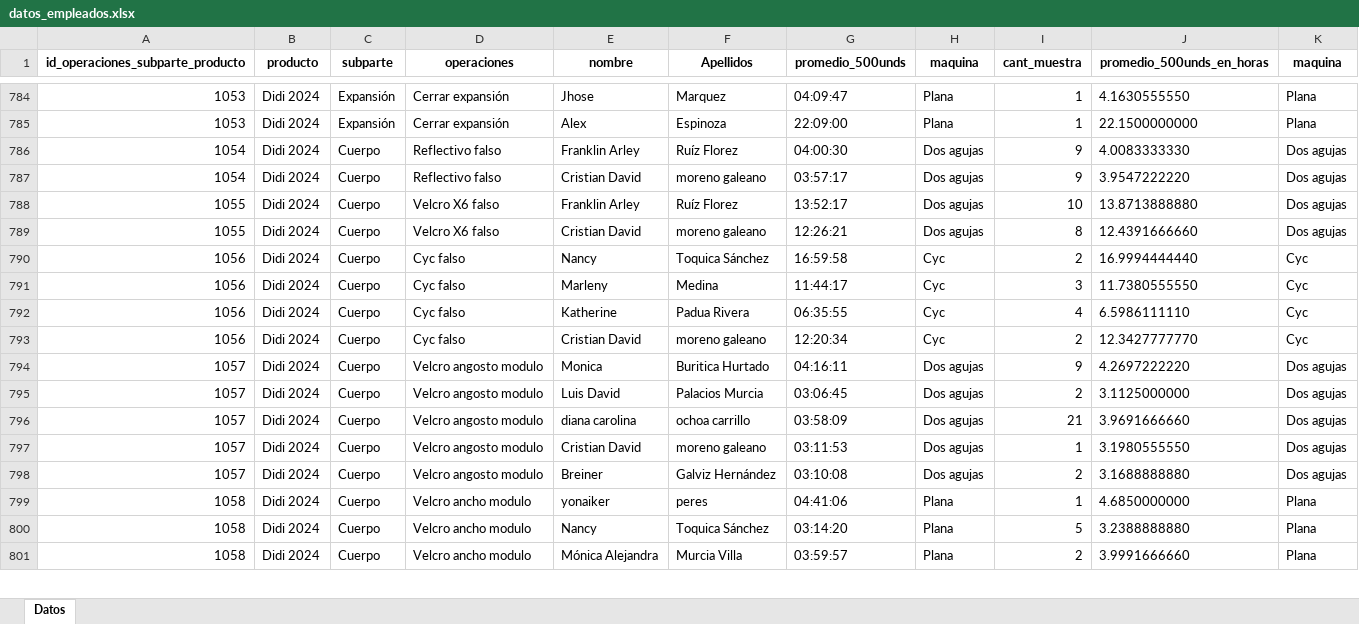
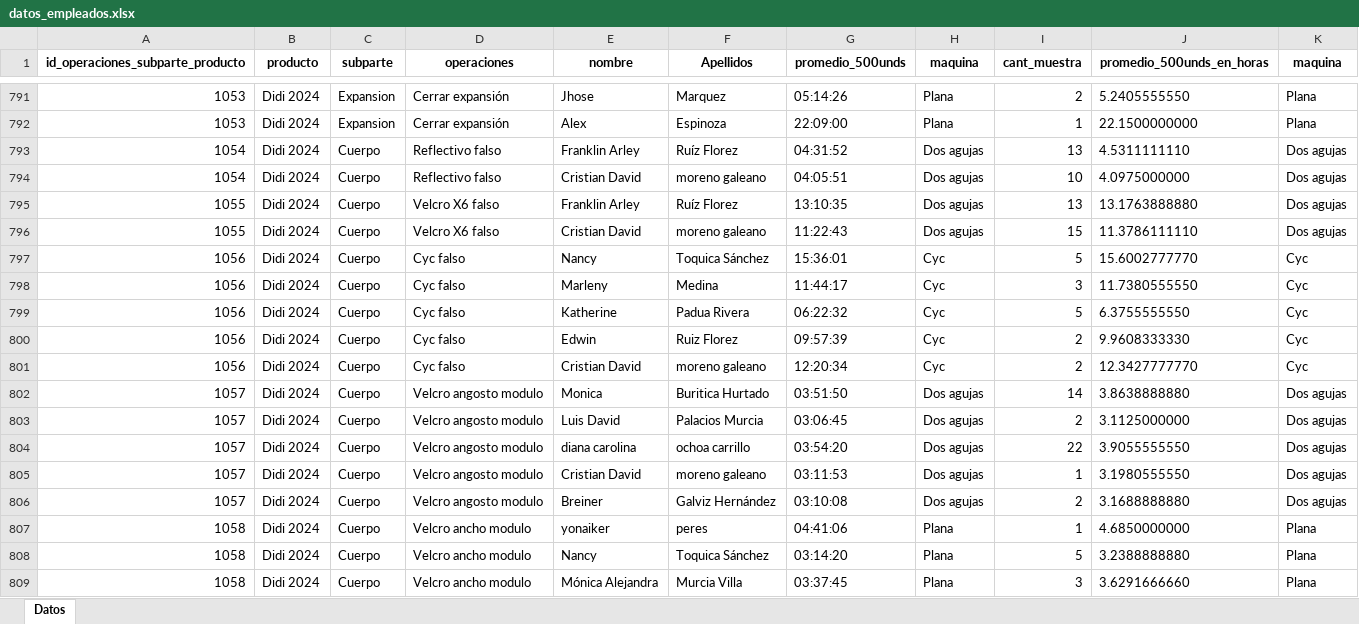
Before and after one commit to ibarajas248/Tiempos_produccion_khushi, an Excel workbook: datos_empleados.xlsx, sheet Datos, drawn as a sheet; only a part is shown, gaps mark what is left out; values as stored, in another font and other column widths than the file's, no borders; addresses are those after the commit; the diff covers the shown part only; the diff names each change by its address in the sheet, - before the commit and + after, or states it on an @@ line.

```diff
--- a/datos_empleados.xlsx (sheet Datos)
+++ b/datos_empleados.xlsx (sheet Datos)
-C791:C792 (subparte): Expansión
+C791:C792 (subparte): Expansion
-G791 (promedio_500unds): 04:09:47
+G791 (promedio_500unds): 05:14:26
-I791 (cant_muestra): 1
+I791 (cant_muestra): 2
-J791 (promedio_500unds_en_horas): 4.1630555550
+J791 (promedio_500unds_en_horas): 5.2405555550
-G793 (promedio_500unds): 04:00:30
+G793 (promedio_500unds): 04:31:52
-I793 (cant_muestra): 9
+I793 (cant_muestra): 13
-J793 (promedio_500unds_en_horas): 4.0083333330
+J793 (promedio_500unds_en_horas): 4.5311111110
-G794 (promedio_500unds): 03:57:17
+G794 (promedio_500unds): 04:05:51
-I794 (cant_muestra): 9
+I794 (cant_muestra): 10
-J794 (promedio_500unds_en_horas): 3.9547222220
+J794 (promedio_500unds_en_horas): 4.0975000000
-G795 (promedio_500unds): 13:52:17
+G795 (promedio_500unds): 13:10:35
-I795 (cant_muestra): 10
+I795 (cant_muestra): 13
-J795 (promedio_500unds_en_horas): 13.8713888880
+J795 (promedio_500unds_en_horas): 13.1763888880
-G796 (promedio_500unds): 12:26:21
+G796 (promedio_500unds): 11:22:43
-I796 (cant_muestra): 8
+I796 (cant_muestra): 15
-J796 (promedio_500unds_en_horas): 12.4391666660
+J796 (promedio_500unds_en_horas): 11.3786111110
-G797 (promedio_500unds): 16:59:58
+G797 (promedio_500unds): 15:36:01
-I797 (cant_muestra): 2
+I797 (cant_muestra): 5
-J797 (promedio_500unds_en_horas): 16.9994444440
+J797 (promedio_500unds_en_horas): 15.6002777770
-G799 (promedio_500unds): 06:35:55
+G799 (promedio_500unds): 06:22:32
-I799 (cant_muestra): 4
+I799 (cant_muestra): 5
-J799 (promedio_500unds_en_horas): 6.5986111110
+J799 (promedio_500unds_en_horas): 6.3755555550
+row 800: 1056 | Didi 2024 | Cuerpo | Cyc falso | Edwin | Ruiz Florez | 09:57:39 | Cyc | 2 | 9.9608333330 | Cyc
-G802 (promedio_500unds): 04:16:11
+G802 (promedio_500unds): 03:51:50
-I802 (cant_muestra): 9
+I802 (cant_muestra): 14
-J802 (promedio_500unds_en_horas): 4.2697222220
+J802 (promedio_500unds_en_horas): 3.8638888880
-G804 (promedio_500unds): 03:58:09
+G804 (promedio_500unds): 03:54:20
-I804 (cant_muestra): 21
+I804 (cant_muestra): 22
-J804 (promedio_500unds_en_horas): 3.9691666660
+J804 (promedio_500unds_en_horas): 3.9055555550
-G809 (promedio_500unds): 03:59:57
+G809 (promedio_500unds): 03:37:45
-I809 (cant_muestra): 2
+I809 (cant_muestra): 3
-J809 (promedio_500unds_en_horas): 3.9991666660
+J809 (promedio_500unds_en_horas): 3.6291666660
```
Also changed, not shown: 26 added rows, 3 removed rows and 267 edited cells elsewhere in this sheet, datos_empleados_todas.xlsx, datos_generales.xlsx.
